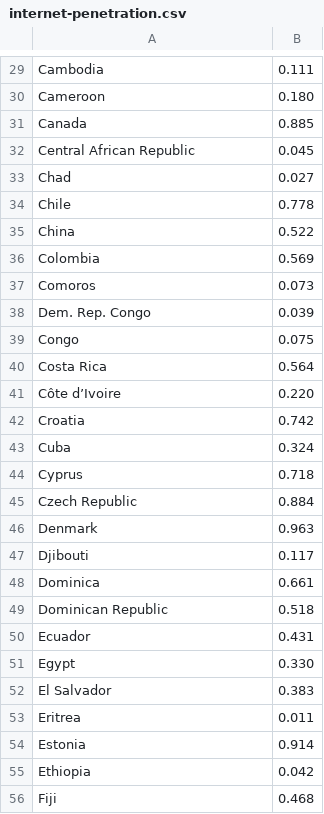
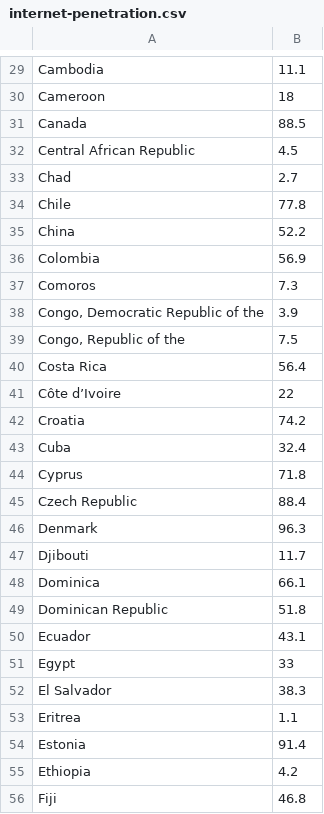
Before and after one commit to mozilla/internet-health-report, a CSV file: src/static/data/internet-penetration.csv, drawn as a sheet; only a part is shown, gaps mark what is left out; removed rows and columns are numbered as before the commit, all else as after; the diff covers the shown part only; the diff names each change by its address in the sheet, - before the commit and + after, or states it on an @@ line.

```diff
--- a/src/static/data/internet-penetration.csv
+++ b/src/static/data/internet-penetration.csv
-B29: 0.111
+B29: 11.1
-B30: 0.180
+B30: 18
-B31: 0.885
+B31: 88.5
-B32: 0.045
+B32: 4.5
-B33: 0.027
+B33: 2.7
-B34: 0.778
+B34: 77.8
-B35: 0.522
+B35: 52.2
-B36: 0.569
+B36: 56.9
-B37: 0.073
+B37: 7.3
-row 38: Dem. Rep. Congo | 0.039
-row 39: Congo | 0.075
+row 38: Congo, Democratic Republic of the | 3.9
+row 39: Congo, Republic of the | 7.5
-B40: 0.564
+B40: 56.4
-B41: 0.220
+B41: 22
-B42: 0.742
+B42: 74.2
-B43: 0.324
+B43: 32.4
-B44: 0.718
+B44: 71.8
-B45: 0.884
+B45: 88.4
-B46: 0.963
+B46: 96.3
-B47: 0.117
+B47: 11.7
-B48: 0.661
+B48: 66.1
-B49: 0.518
+B49: 51.8
-B50: 0.431
+B50: 43.1
-B51: 0.330
+B51: 33
-B52: 0.383
+B52: 38.3
-B53: 0.011
+B53: 1.1
-B54: 0.914
+B54: 91.4
-B55: 0.042
+B55: 4.2
-B56: 0.468
+B56: 46.8
```
Also changed, not shown: 1 added row, 1 removed row and 152 edited cells elsewhere in this file, 14 other files.
